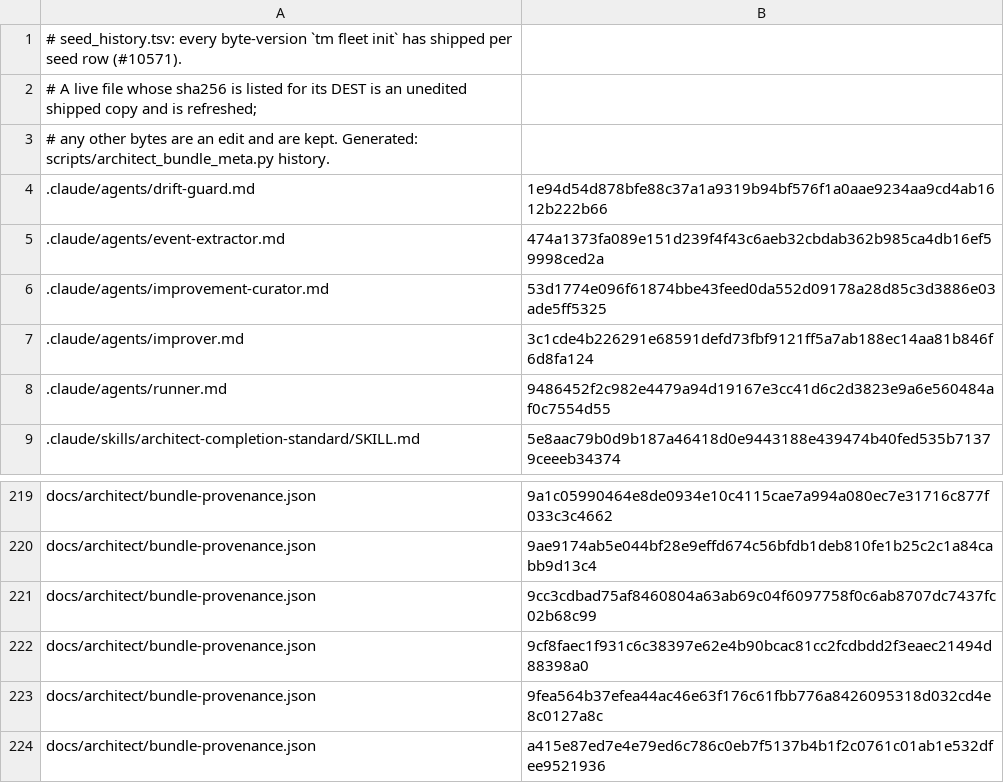
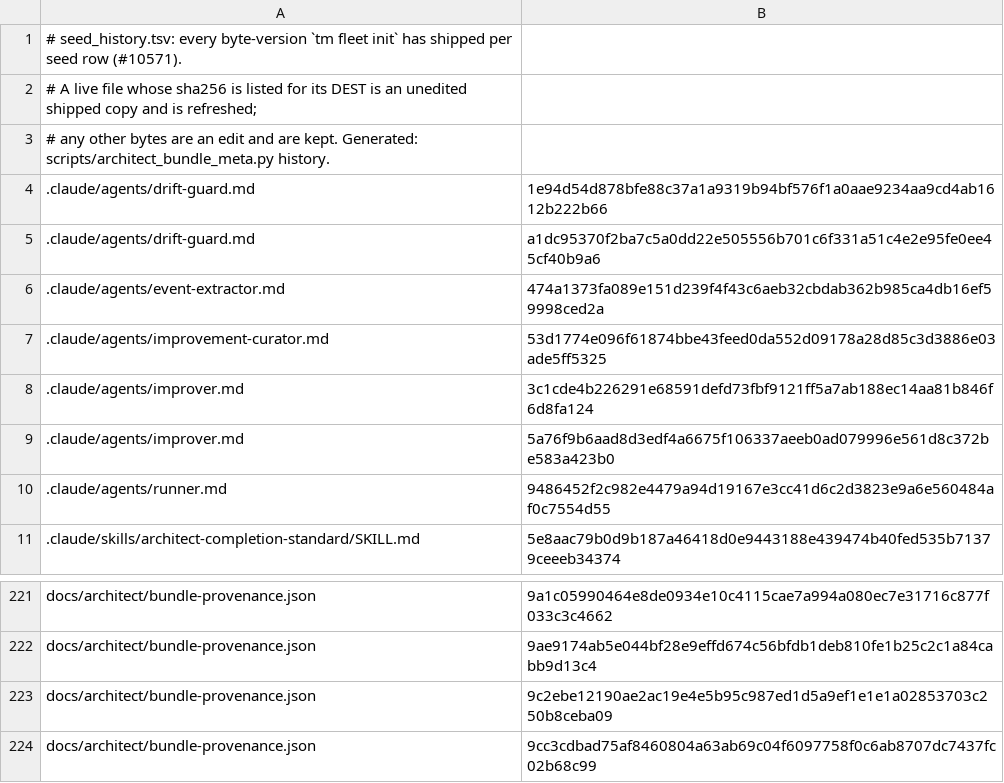
Before and after one commit to bobmatnyc/trusty-tools, a TSV file: crates/trusty-mpm/src/bin/tm/commands/fleet/seed_history.tsv, drawn as a sheet; only a part is shown, gaps mark what is left out; the shorter side is filled out with more unchanged rows; the diff names each change by its address in the sheet, - before the commit and + after, or states it on an @@ line.

```diff
--- a/crates/trusty-mpm/src/bin/tm/commands/fleet/seed_history.tsv
+++ b/crates/trusty-mpm/src/bin/tm/commands/fleet/seed_history.tsv
+row 5: .claude/agents/drift-guard.md | a1dc95370f2ba7c5a0dd22e505556b701c6f331a51c4e2e95fe0ee45cf40b9a6
+row 9: .claude/agents/improver.md | 5a76f9b6aad8d3edf4a6675f106337aeeb0ad079996e561d8c372be583a423b0
+row 223: docs/architect/bundle-provenance.json | 9c2ebe12190ae2ac19e4e5b95c987ed1d5a9ef1e1e1a02853703c250b8ceba09
```
Also changed, not shown: 23 other files.
